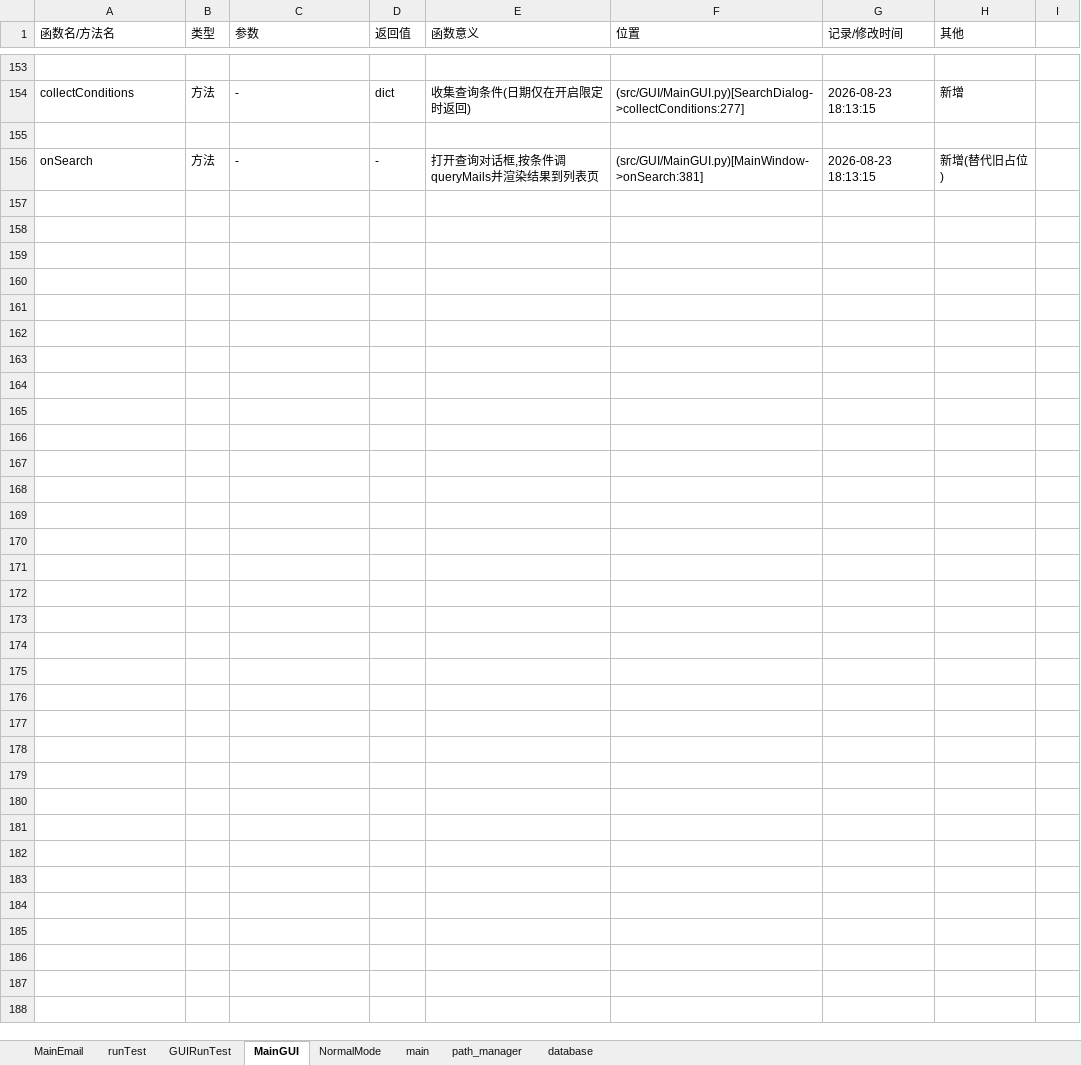
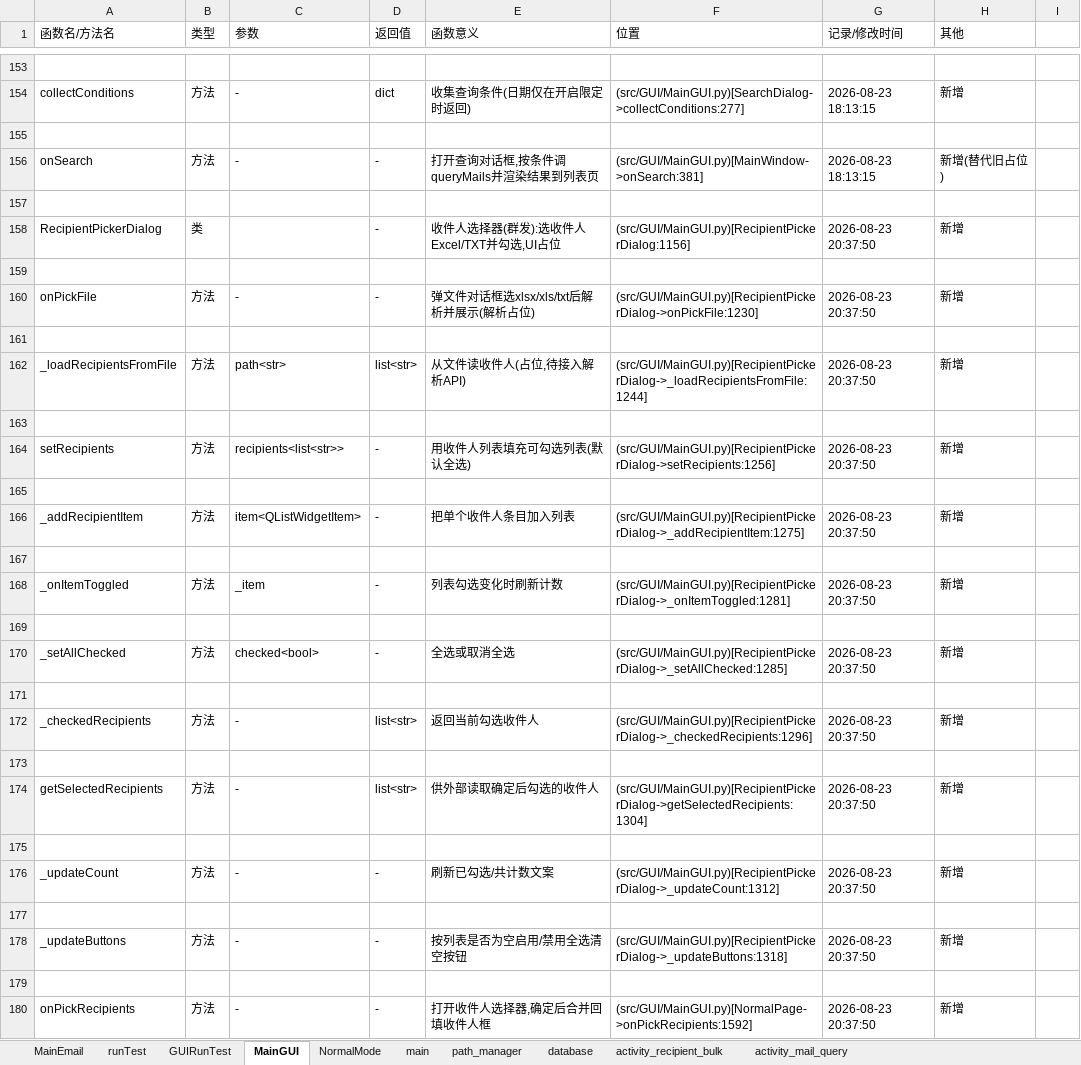
Before and after one commit to Skylf/email-helper, an Excel workbook: ProjectDescription/FunctionNameReg.xlsx, sheet MainGUI, drawn as a sheet; only a part is shown, gaps mark what is left out; values as stored, in another font and other column widths than the file's, no borders; the diff names each change by its address in the sheet, - before the commit and + after, or states it on an @@ line.

Commit message:
refactor: UI 业务逻辑收敛到 activity 包
- 新增 src/activity/recipient_bulk：收件人文件解析(excel/txt)+合并
- 新增 src/activity/mail_query：邮件查询逻辑
- MainGUI 收件人选择/合并/查询响应改为调用 activity 层
- 修复合并逻辑中分号无法正确拆分的去重 bug
- .gitignore 排除含真实凭据的本地测试目录

```diff
--- a/ProjectDescription/FunctionNameReg.xlsx (sheet MainGUI)
+++ b/ProjectDescription/FunctionNameReg.xlsx (sheet MainGUI)
+sheet tab: activity_recipient_bulk
+sheet tab: activity_mail_query
+row 157: (empty)
+row 158: RecipientPickerDialog | 类 |  | - | 收件人选择器(群发):选收件人Excel/TXT并勾选,UI占位 | (src/GUI/MainGUI.py)[RecipientPickerDialog:1156] | 2026-08-23 20:37:50 | 新增
+row 159: (empty)
+row 160: onPickFile | 方法 | - | - | 弹文件对话框选xlsx/xls/txt后解析并展示(解析占位) | (src/GUI/MainGUI.py)[RecipientPickerDialog->onPickFile:1230] | 2026-08-23 20:37:50 | 新增
+row 161: (empty)
+row 162: _loadRecipientsFromFile | 方法 | path<str> | list<str> | 从文件读收件人(占位,待接入解析API) | (src/GUI/MainGUI.py)[RecipientPickerDialog->_loadRecipientsFromFile:1244] | 2026-08-23 20:37:50 | 新增
+row 163: (empty)
+row 164: setRecipients | 方法 | recipients<list<str>> | - | 用收件人列表填充可勾选列表(默认全选) | (src/GUI/MainGUI.py)[RecipientPickerDialog->setRecipients:1256] | 2026-08-23 20:37:50 | 新增
+row 165: (empty)
+row 166: _addRecipientItem | 方法 | item<QListWidgetItem> | - | 把单个收件人条目加入列表 | (src/GUI/MainGUI.py)[RecipientPickerDialog->_addRecipientItem:1275] | 2026-08-23 20:37:50 | 新增
+row 167: (empty)
+row 168: _onItemToggled | 方法 | _item | - | 列表勾选变化时刷新计数 | (src/GUI/MainGUI.py)[RecipientPickerDialog->_onItemToggled:1281] | 2026-08-23 20:37:50 | 新增
+row 169: (empty)
+row 170: _setAllChecked | 方法 | checked<bool> | - | 全选或取消全选 | (src/GUI/MainGUI.py)[RecipientPickerDialog->_setAllChecked:1285] | 2026-08-23 20:37:50 | 新增
+row 171: (empty)
+row 172: _checkedRecipients | 方法 | - | list<str> | 返回当前勾选收件人 | (src/GUI/MainGUI.py)[RecipientPickerDialog->_checkedRecipients:1296] | 2026-08-23 20:37:50 | 新增
+row 173: (empty)
+row 174: getSelectedRecipients | 方法 | - | list<str> | 供外部读取确定后勾选的收件人 | (src/GUI/MainGUI.py)[RecipientPickerDialog->getSelectedRecipients:1304] | 2026-08-23 20:37:50 | 新增
+row 175: (empty)
+row 176: _updateCount | 方法 | - | - | 刷新已勾选/共计数文案 | (src/GUI/MainGUI.py)[RecipientPickerDialog->_updateCount:1312] | 2026-08-23 20:37:50 | 新增
+row 177: (empty)
+row 178: _updateButtons | 方法 | - | - | 按列表是否为空启用/禁用全选清空按钮 | (src/GUI/MainGUI.py)[RecipientPickerDialog->_updateButtons:1318] | 2026-08-23 20:37:50 | 新增
+row 179: (empty)
+row 180: onPickRecipients | 方法 | - | - | 打开收件人选择器,确定后合并回填收件人框 | (src/GUI/MainGUI.py)[NormalPage->onPickRecipients:1592] | 2026-08-23 20:37:50 | 新增
```
Also changed, not shown: 5 other files.
